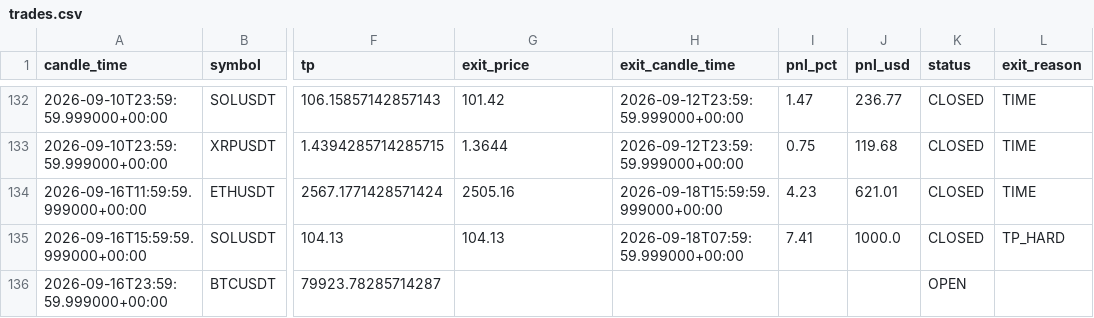
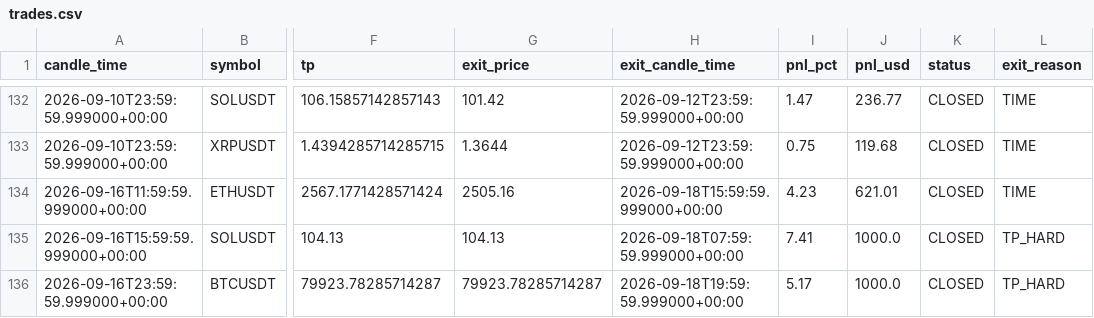
Before and after one commit to kushgbisen/cron-trader, a CSV file: logs/regime_rsi/trades.csv, drawn as a sheet; only a part is shown, gaps mark what is left out; the diff names each change by its address in the sheet, - before the commit and + after, or states it on an @@ line.

```diff
--- a/logs/regime_rsi/trades.csv
+++ b/logs/regime_rsi/trades.csv
-G136 (exit_price): (empty)
+G136 (exit_price): 79923.78285714287
-H136 (exit_candle_time): (empty)
+H136 (exit_candle_time): 2026-09-18T19:59:59.999000+00:00
-I136 (pnl_pct): (empty)
+I136 (pnl_pct): 5.17
-J136 (pnl_usd): (empty)
+J136 (pnl_usd): 1000.0
-K136 (status): OPEN
+K136 (status): CLOSED
-L136 (exit_reason): (empty)
+L136 (exit_reason): TP_HARD
```
Also changed, not shown: 7 other files.
